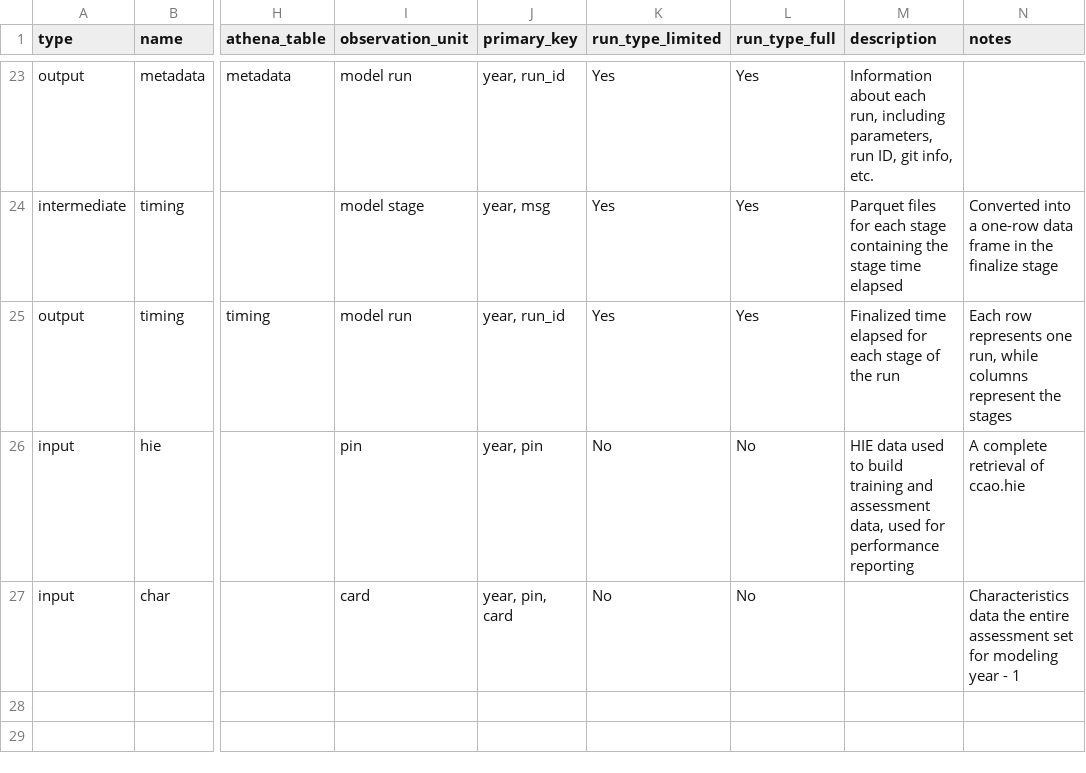
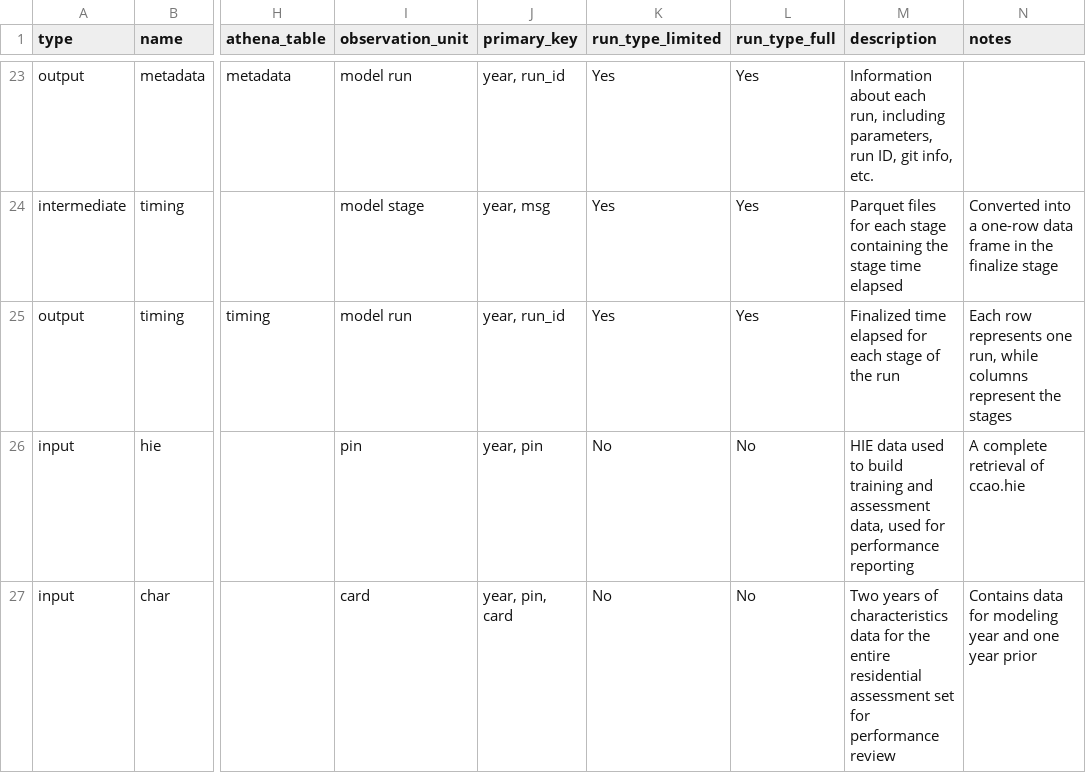
Before and after one commit to ccao-data/model-res-avm, a CSV file: misc/file_dict.csv, drawn as a sheet; only a part is shown, gaps mark what is left out; the diff names each change by its address in the sheet, - before the commit and + after, or states it on an @@ line.

Commit message:
Update char_data in file_dist with more precise language

```diff
--- a/misc/file_dict.csv
+++ b/misc/file_dict.csv
-M27 (description): (empty)
+M27 (description): Two years of characteristics data for the entire residential assessment set for performance review
-N27 (notes): Characteristics data the entire assessment set for modeling year - 1
+N27 (notes): Contains data for modeling year and one year prior
```
